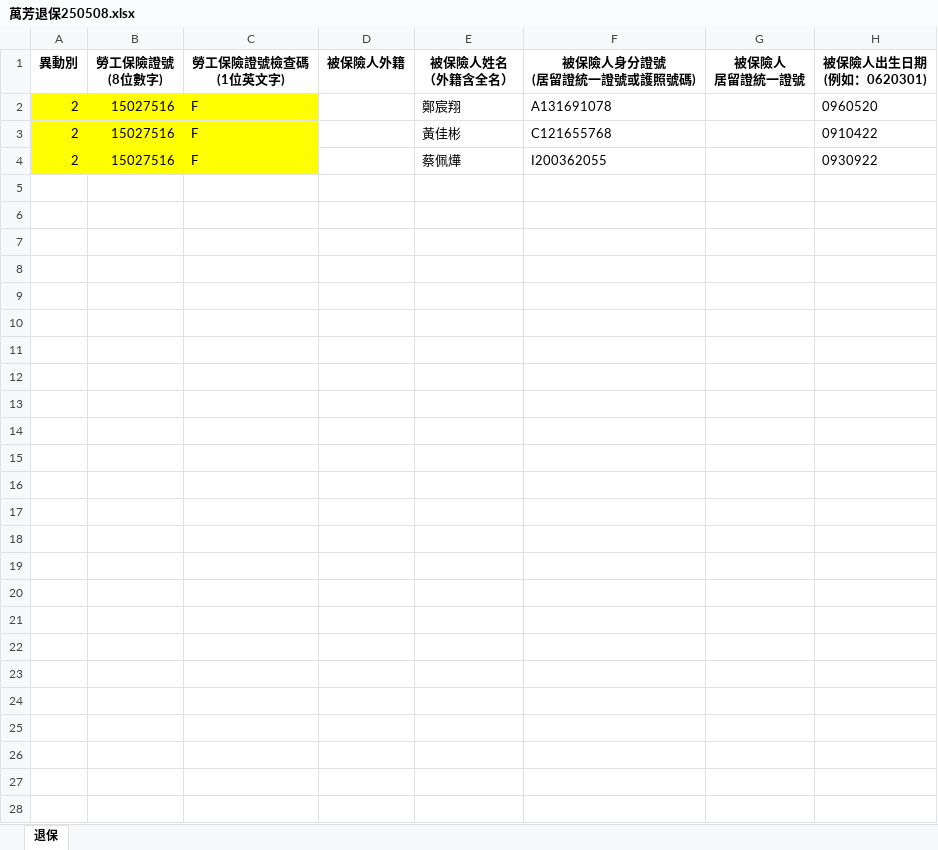
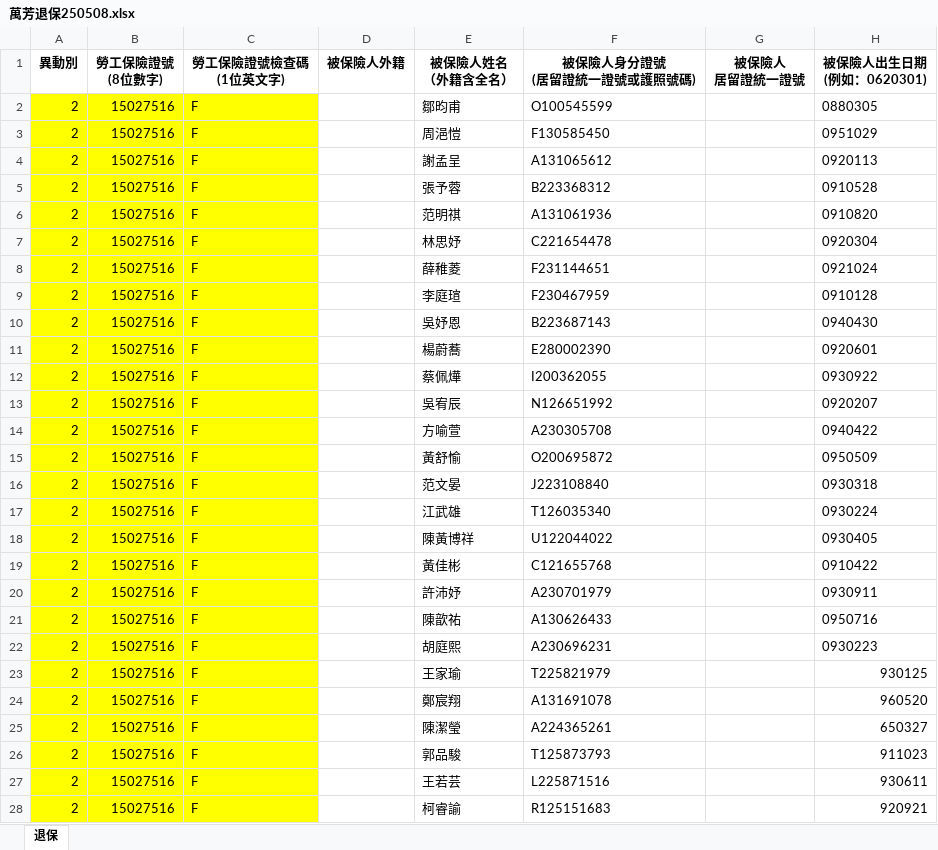
Before and after one commit to cloud-driver/meiko_insurance, an Excel workbook: 萬芳/萬芳退保250508.xlsx, sheet 退保, drawn as a sheet; values as stored, in another font and other column widths than the file's, no borders; charts and pictures not drawn; addresses are those after the commit; the diff names each change by its address in the sheet, - before the commit and + after, or states it on an @@ line.

```diff
--- a/萬芳/萬芳退保250508.xlsx (sheet 退保)
+++ b/萬芳/萬芳退保250508.xlsx (sheet 退保)
+row 2: 2 | 15027516 | F |  | 鄒昀甫 | O100545599 |  | 0880305
+row 3: 2 | 15027516 | F |  | 周浥愷 | F130585450 |  | 0951029
+row 4: 2 | 15027516 | F |  | 謝孟呈 | A131065612 |  | 0920113
+row 5: 2 | 15027516 | F |  | 張予蓉 | B223368312 |  | 0910528
-E6 (被保險人姓名 （外籍含全名）): 鄭宸翔
+E6 (被保險人姓名 （外籍含全名）): 范明祺
-F6 (被保險人身分證號 (居留證統一證號或護照號碼)): A131691078
+F6 (被保險人身分證號 (居留證統一證號或護照號碼)): A131061936
-H6 (被保險人出生日期 (例如：0620301)): 0960520
+H6 (被保險人出生日期 (例如：0620301)): 0910820
+row 7: 2 | 15027516 | F |  | 林思妤 | C221654478 |  | 0920304
+row 8: 2 | 15027516 | F |  | 薛稚菱 | F231144651 |  | 0921024
+row 9: 2 | 15027516 | F |  | 李庭瑄 | F230467959 |  | 0910128
+row 10: 2 | 15027516 | F |  | 吳妤恩 | B223687143 |  | 0940430
+row 11: 2 | 15027516 | F |  | 楊蔚蕎 | E280002390 |  | 0920601
+row 12: 2 | 15027516 | F |  | 蔡佩燁 | I200362055 |  | 0930922
+row 13: 2 | 15027516 | F |  | 吳宥辰 | N126651992 |  | 0920207
+row 14: 2 | 15027516 | F |  | 方喻萱 | A230305708 |  | 0940422
+row 15: 2 | 15027516 | F |  | 黃舒愉 | O200695872 |  | 0950509
+row 16: 2 | 15027516 | F |  | 范文晏 | J223108840 |  | 0930318
+row 17: 2 | 15027516 | F |  | 江武雄 | T126035340 |  | 0930224
+row 18: 2 | 15027516 | F |  | 陳黃博祥 | U122044022 |  | 0930405
+row 20: 2 | 15027516 | F |  | 許沛妤 | A230701979 |  | 0930911
+row 21: 2 | 15027516 | F |  | 陳歆祐 | A130626433 |  | 0950716
-E22 (被保險人姓名 （外籍含全名）): 蔡佩燁
+E22 (被保險人姓名 （外籍含全名）): 胡庭熙
-F22 (被保險人身分證號 (居留證統一證號或護照號碼)): I200362055
+F22 (被保險人身分證號 (居留證統一證號或護照號碼)): A230696231
-H22 (被保險人出生日期 (例如：0620301)): 0930922
+H22 (被保險人出生日期 (例如：0620301)): 0930223
+row 23: 2 | 15027516 | F |  | 王家瑜 | T225821979 |  | 930125
+row 24: 2 | 15027516 | F |  | 鄭宸翔 | A131691078 |  | 960520
+row 25: 2 | 15027516 | F |  | 陳潔瑩 | A224365261 |  | 650327
+row 26: 2 | 15027516 | F |  | 郭品駿 | T125873793 |  | 911023
+row 27: 2 | 15027516 | F |  | 王若芸 | L225871516 |  | 930611
+row 28: 2 | 15027516 | F |  | 柯睿諭 | R125151683 |  | 920921
```
Also changed, not shown: 萬芳/萬芳加保250508.xlsx, 3 other files.
